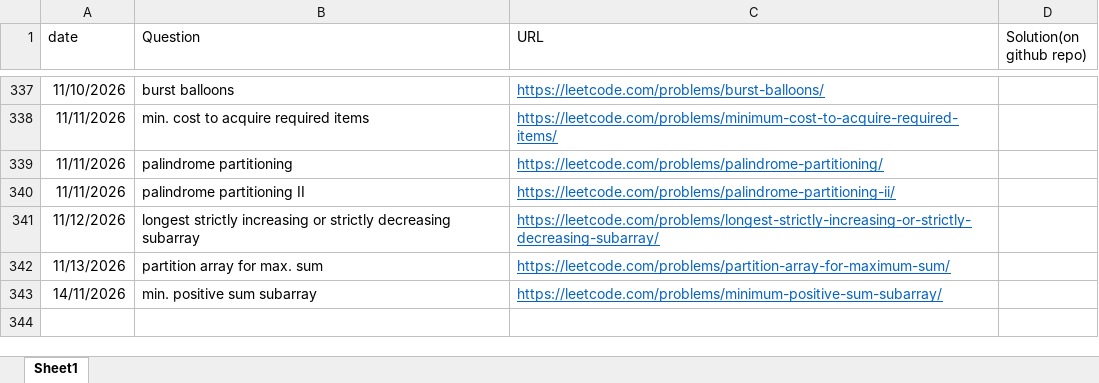
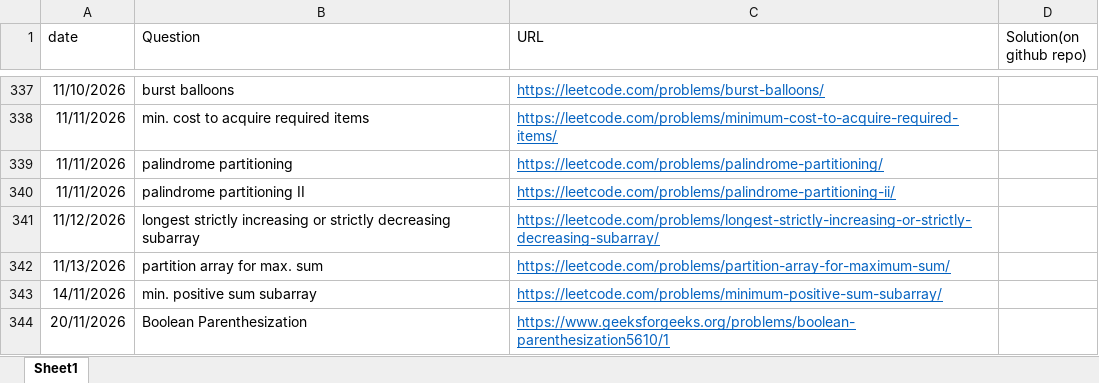
Before and after one commit to gouravsoni9999/DailyCPQuestionsPractise, an Excel workbook: TrackingQuestions.xlsx, sheet Sheet1, drawn as a sheet; only a part is shown, gaps mark what is left out; values as stored, in another font and other column widths than the file's, no borders; the diff names each change by its address in the sheet, - before the commit and + after, or states it on an @@ line.

Commit message:
Problem: Boolean Parenthesization

```diff
--- a/TrackingQuestions.xlsx (sheet Sheet1)
+++ b/TrackingQuestions.xlsx (sheet Sheet1)
+row 344: 20/11/2026 | Boolean Parenthesization | https://www.geeksforgeeks.org/problems/boolean-parenthesization5610/1
```
Also changed, not shown: 1 other file.
